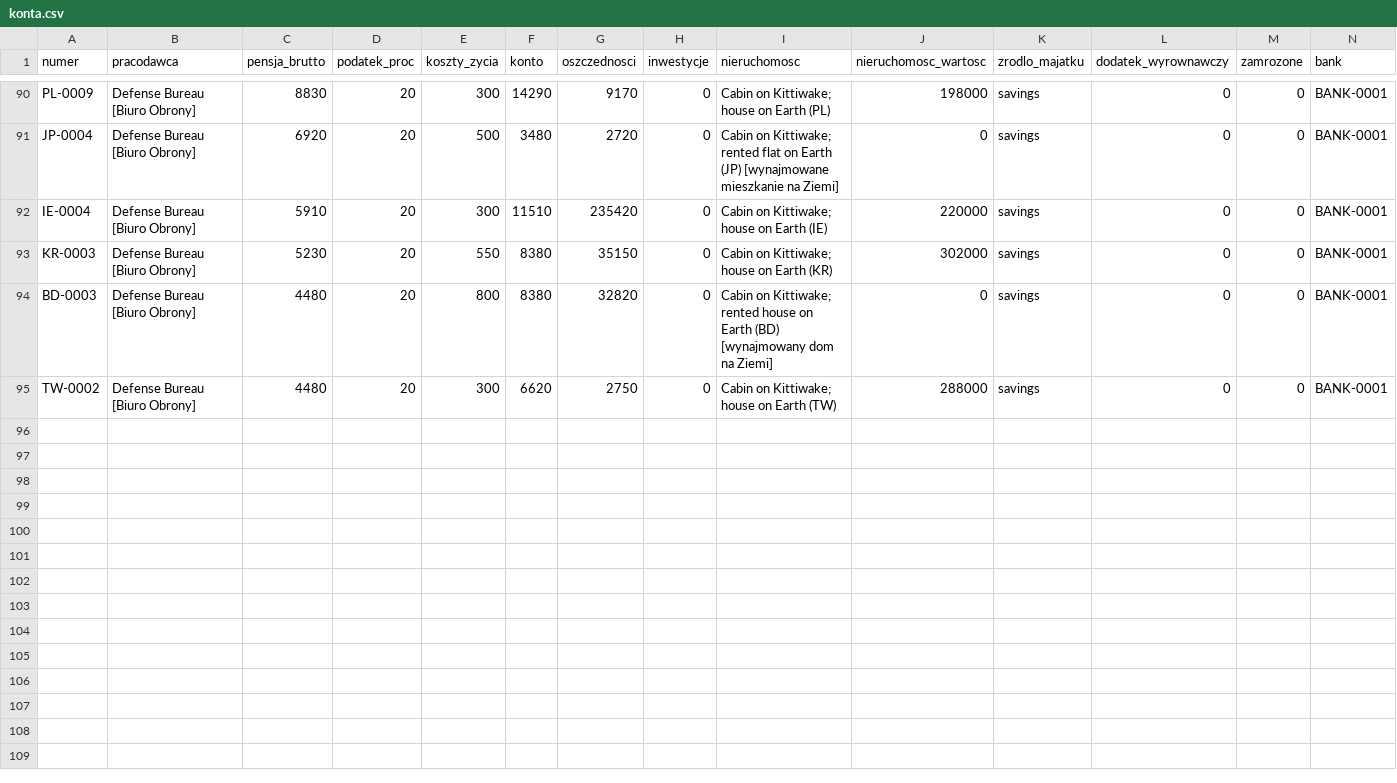
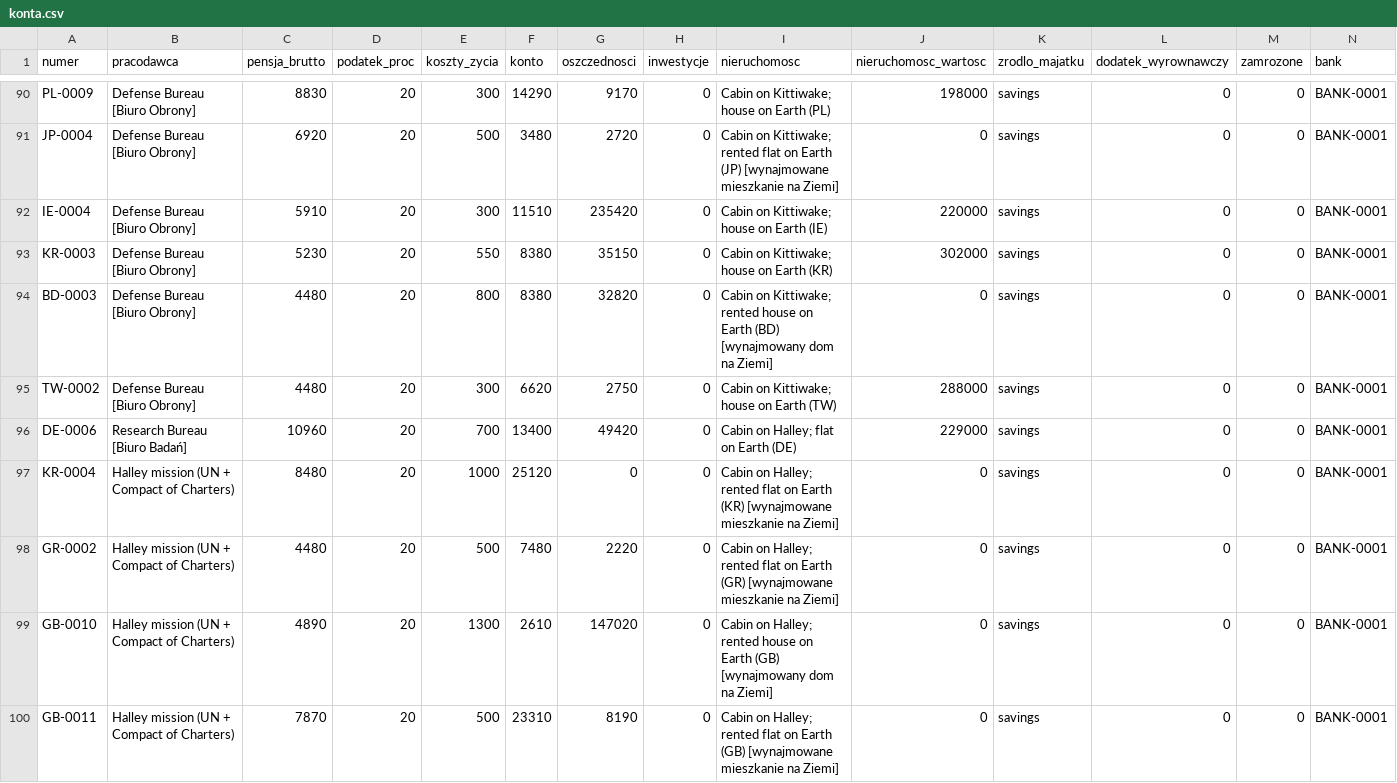
Before and after one commit to himikogalaxy/himiko, a CSV file: konta.csv, drawn as a sheet; only a part is shown, gaps mark what is left out; the diff names each change by its address in the sheet, - before the commit and + after, or states it on an @@ line.

```diff
--- a/konta.csv
+++ b/konta.csv
+row 96: DE-0006 | Research Bureau [Biuro Badań] | 10960 | 20 | 700 | 13400 | 49420 | 0 | Cabin on Halley; flat on Earth (DE) | 229000 | savings | 0 | 0 | BANK-0001
+row 97: KR-0004 | Halley mission (UN + Compact of Charters) | 8480 | 20 | 1000 | 25120 | 0 | 0 | Cabin on Halley; rented flat on Earth (KR) [wynajmowane mieszkanie na Ziemi] | 0 | savings | 0 | 0 | BANK-0001
+row 98: GR-0002 | Halley mission (UN + Compact of Charters) | 4480 | 20 | 500 | 7480 | 2220 | 0 | Cabin on Halley; rented flat on Earth (GR) [wynajmowane mieszkanie na Ziemi] | 0 | savings | 0 | 0 | BANK-0001
+row 99: GB-0010 | Halley mission (UN + Compact of Charters) | 4890 | 20 | 1300 | 2610 | 147020 | 0 | Cabin on Halley; rented house on Earth (GB) [wynajmowany dom na Ziemi] | 0 | savings | 0 | 0 | BANK-0001
+row 100: GB-0011 | Halley mission (UN + Compact of Charters) | 7870 | 20 | 500 | 23310 | 8190 | 0 | Cabin on Halley; rented flat on Earth (GB) [wynajmowane mieszkanie na Ziemi] | 0 | savings | 0 | 0 | BANK-0001
```
Also changed, not shown: krewni_ziemia.csv, ludzie.csv, 15 other files.
